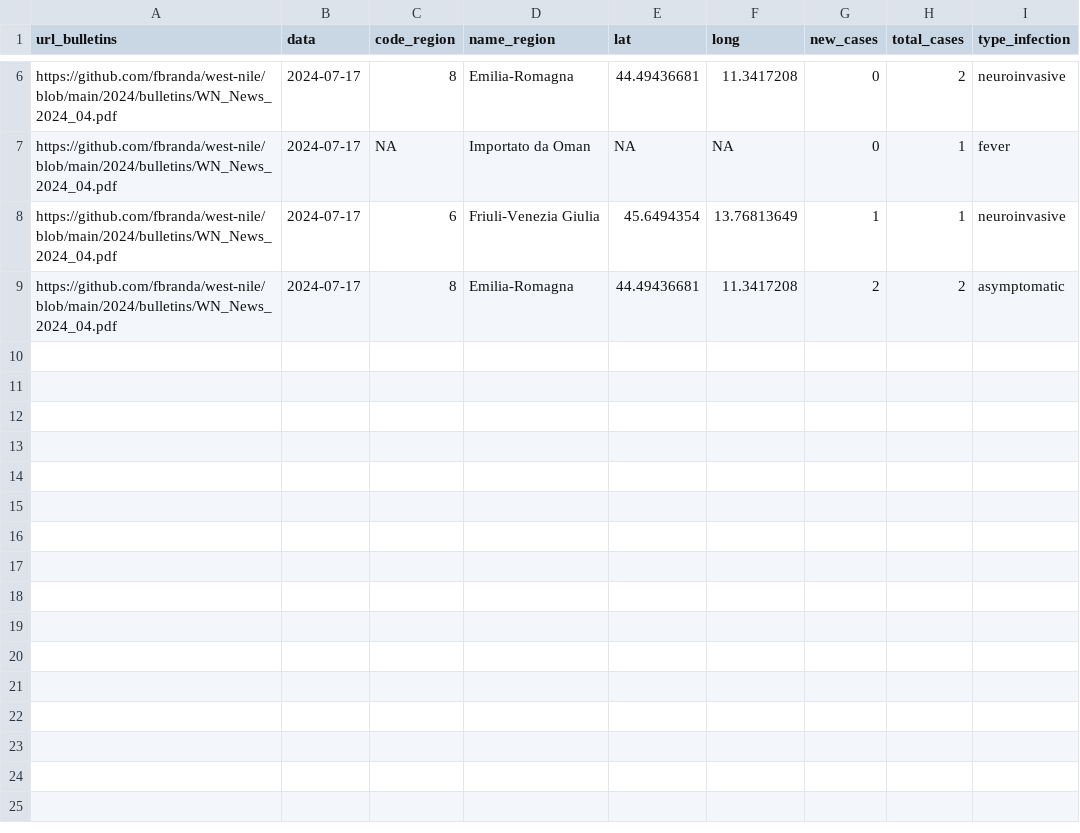
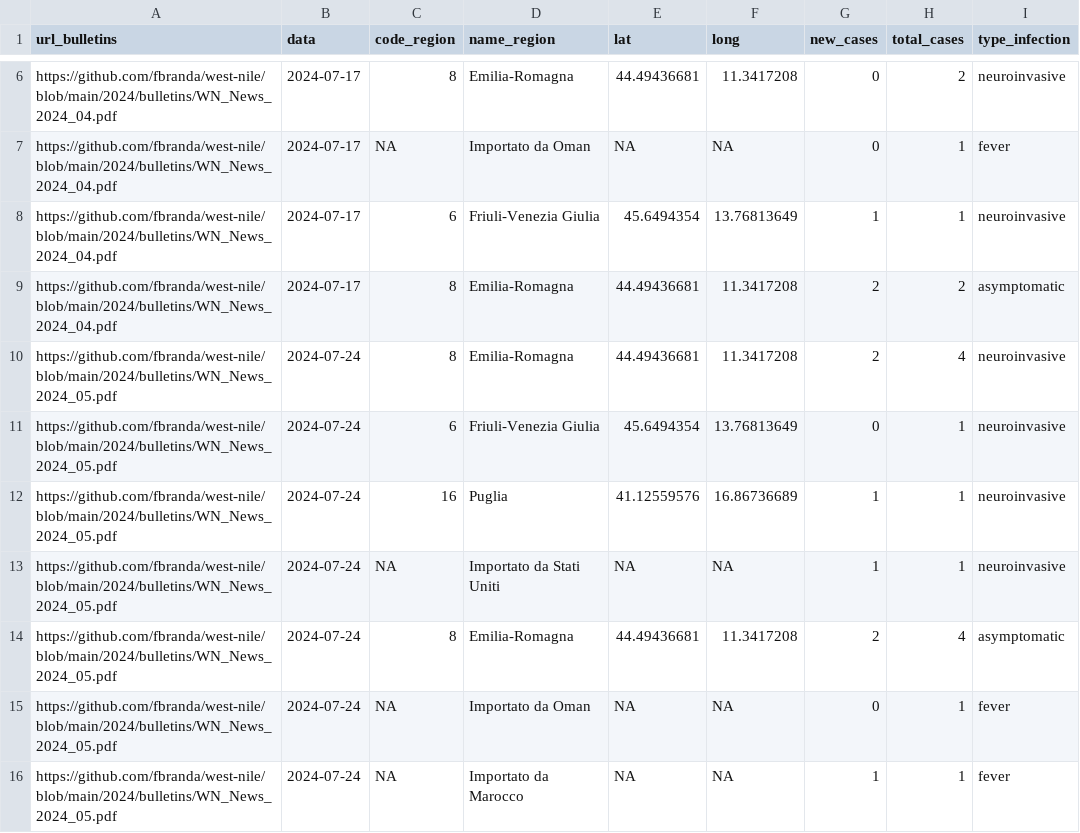
Before and after one commit to fbranda/west-nile, a CSV file: 2024/human-surveillance/wn-ita-regions-human-surveillance-2024.csv, drawn as a sheet; only a part is shown, gaps mark what is left out.

```diff
--- a/2024/human-surveillance/wn-ita-regions-human-surveillance-2024.csv
+++ b/2024/human-surveillance/wn-ita-regions-human-surveillance-2024.csv
@@ -9 +9,8 @@
 "https://github.com/fbranda/west-nile/blob/main/2024/bulletins/WN_News_2024_04.pdf",2024-07-17,8,"Emilia-Romagna",44.49436681,11.3417208,2,2,"asymptomatic"
+"https://github.com/fbranda/west-nile/blob/main/2024/bulletins/WN_News_2024_05.pdf",2024-07-24,8,"Emilia-Romagna",44.49436681,11.3417208,2,4,"neuroinvasive"
+"https://github.com/fbranda/west-nile/blob/main/2024/bulletins/WN_News_2024_05.pdf",2024-07-24,6,"Friuli-Venezia Giulia",45.6494354,13.76813649,0,1,"neuroinvasive"
+"https://github.com/fbranda/west-nile/blob/main/2024/bulletins/WN_News_2024_05.pdf",2024-07-24,16,"Puglia",41.12559576,16.86736689,1,1,"neuroinvasive"
+"https://github.com/fbranda/west-nile/blob/main/2024/bulletins/WN_News_2024_05.pdf",2024-07-24,NA,"Importato da Stati Uniti",NA,NA,1,1,"neuroinvasive"
+"https://github.com/fbranda/west-nile/blob/main/2024/bulletins/WN_News_2024_05.pdf",2024-07-24,8,"Emilia-Romagna",44.49436681,11.3417208,2,4,"asymptomatic"
+"https://github.com/fbranda/west-nile/blob/main/2024/bulletins/WN_News_2024_05.pdf",2024-07-24,NA,"Importato da Oman",NA,NA,0,1,"fever"
+"https://github.com/fbranda/west-nile/blob/main/2024/bulletins/WN_News_2024_05.pdf",2024-07-24,NA,"Importato da Marocco",NA,NA,1,1,"fever"
```
Also changed, not shown: 2024/human-surveillance/wn-ita-provinces-human-surveillance-2024.csv.
